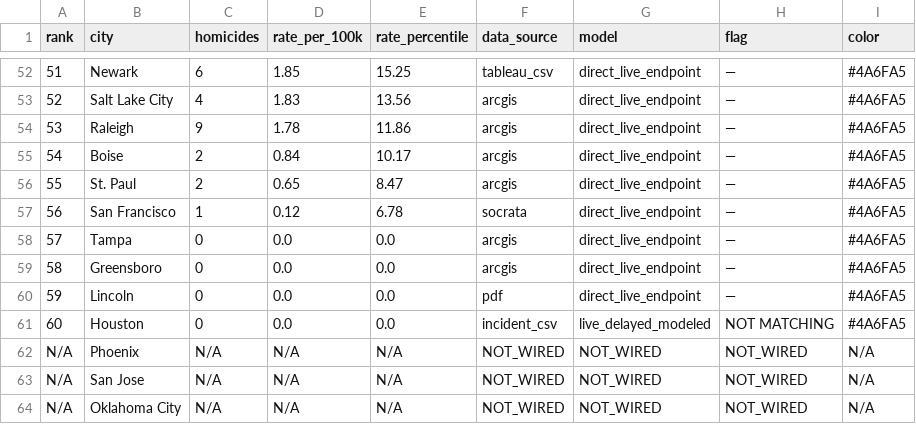
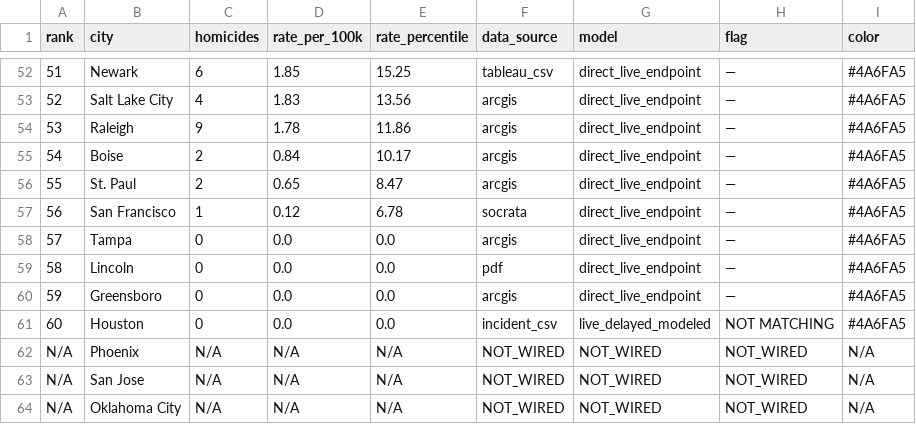
Before and after one commit to ro00archworkall/homicide_tracker, a CSV file: src/data/city_data.csv, drawn as a sheet; only a part is shown, gaps mark what is left out.

```diff
--- a/src/data/city_data.csv
+++ b/src/data/city_data.csv
@@ -58,4 +58,4 @@ rank,city,homicides,rate_per_100k,rate_percentile,data_source,model,flag,color
 57,Tampa,0,0.0,0.0,arcgis,direct_live_endpoint,—,#4A6FA5
-58,Greensboro,0,0.0,0.0,arcgis,direct_live_endpoint,—,#4A6FA5
-59,Lincoln,0,0.0,0.0,pdf,direct_live_endpoint,—,#4A6FA5
+58,Lincoln,0,0.0,0.0,pdf,direct_live_endpoint,—,#4A6FA5
+59,Greensboro,0,0.0,0.0,arcgis,direct_live_endpoint,—,#4A6FA5
 60,Houston,0,0.0,0.0,incident_csv,live_delayed_modeled,NOT MATCHING,#4A6FA5
```
Also changed, not shown: 1 other file.
